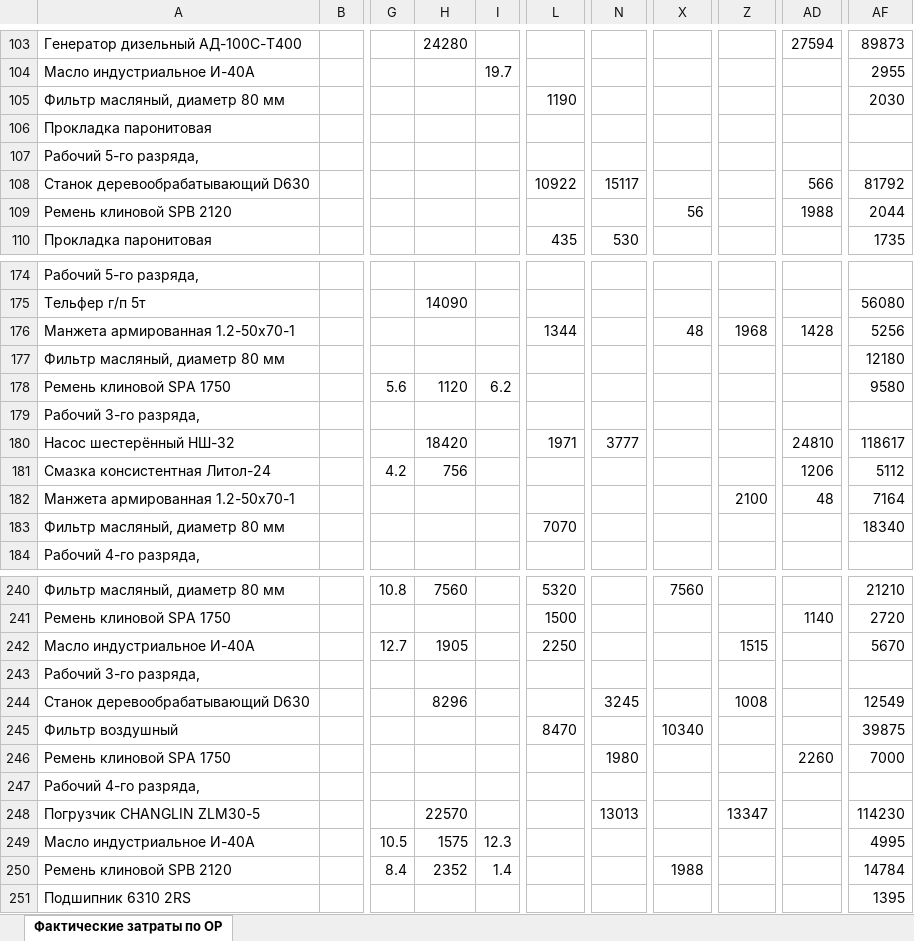
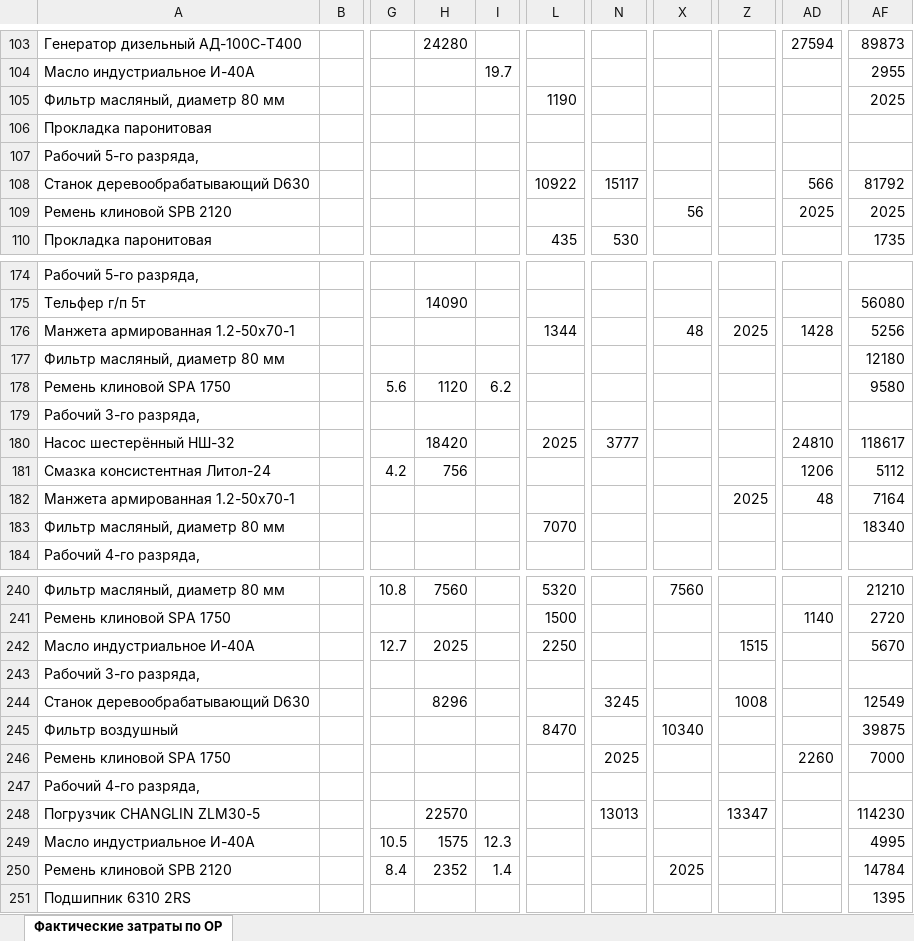
Before and after one commit to bannikovapr/Dashboard_Cursor, an Excel workbook: data/Фактические затраты по ОР.xlsx, sheet Фактические затраты по ОР, drawn as a sheet; only a part is shown, gaps mark what is left out; values as stored, in another font and other column widths than the file's, no borders; the diff covers the shown part only; the diff names each change by its address in the sheet, - before the commit and + after, or states it on an @@ line.

```diff
--- a/data/Фактические затраты по ОР.xlsx (sheet Фактические затраты по ОР)
+++ b/data/Фактические затраты по ОР.xlsx (sheet Фактические затраты по ОР)
-AF105: 2030
+AF105: 2025
-AD109: 1988
+AD109: 2025
-AF109: 2044
+AF109: 2025
-Z176: 1968
+Z176: 2025
-L180: 1971
+L180: 2025
-Z182: 2100
+Z182: 2025
-H242: 1905
+H242: 2025
-N246: 1980
+N246: 2025
-X250: 1988
+X250: 2025
```
Also changed, not shown: 20 edited cells elsewhere in this sheet, data/Анализ использования персонала организация.xlsx, data/Использование персонала.xlsx, 42 other files.
